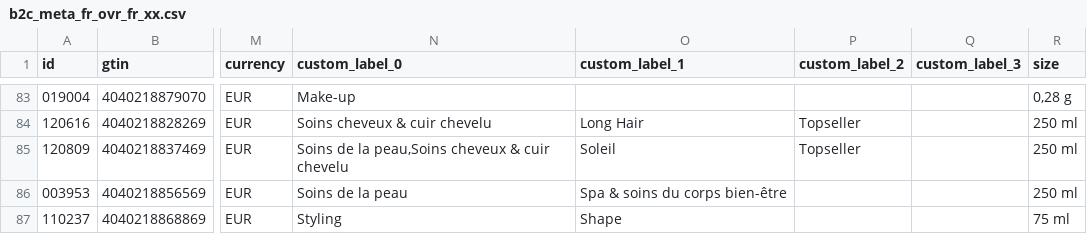
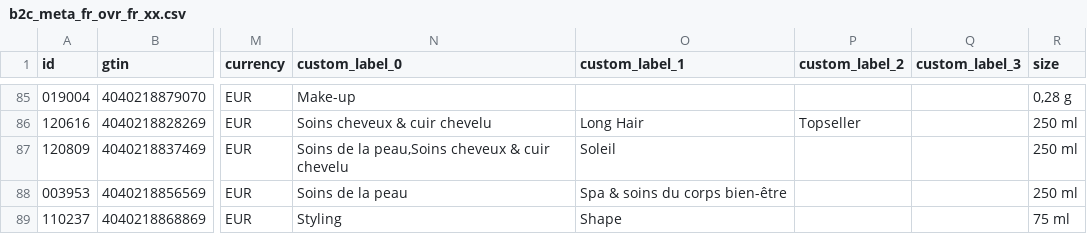
Before and after one commit to labiosthetique/public-csv, a CSV file: feed/b2c_meta_fr_ovr_fr_xx.csv, drawn as a sheet; only a part is shown, gaps mark what is left out; addresses are those after the commit; the diff covers the shown part only; the diff names each change by its address in the sheet, - before the commit and + after, or states it on an @@ line.

```diff
--- a/feed/b2c_meta_fr_ovr_fr_xx.csv
+++ b/feed/b2c_meta_fr_ovr_fr_xx.csv
-P87 (custom_label_2): Topseller
+P87 (custom_label_2): (empty)
```
Also changed, not shown: 7 added rows and 1 edited cell elsewhere in this file, feed/b2c_meta_fr.csv, feed/b2c_meta_fr_ovr_fr.csv, 43 other files.
